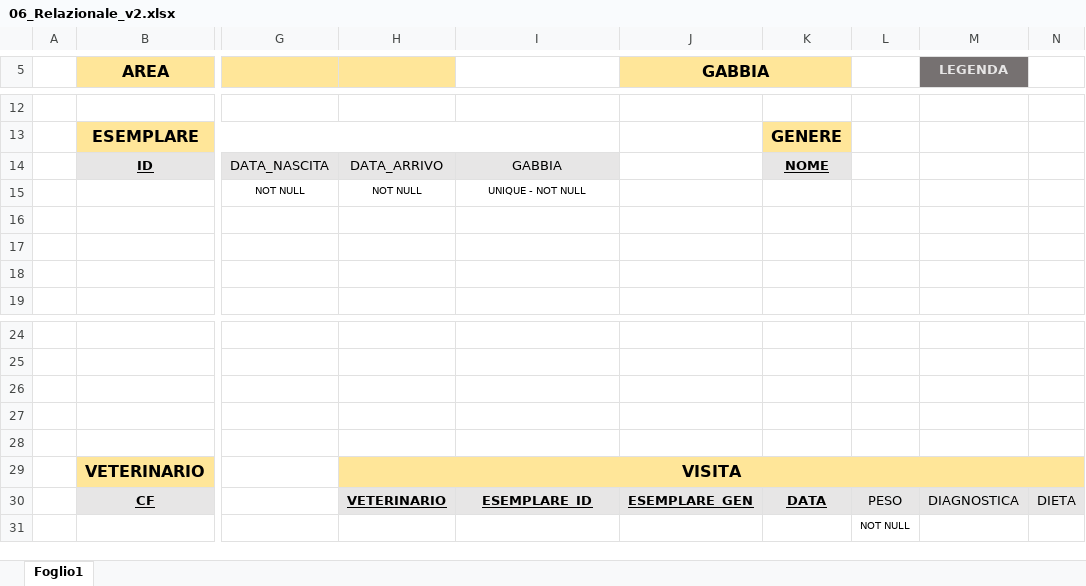
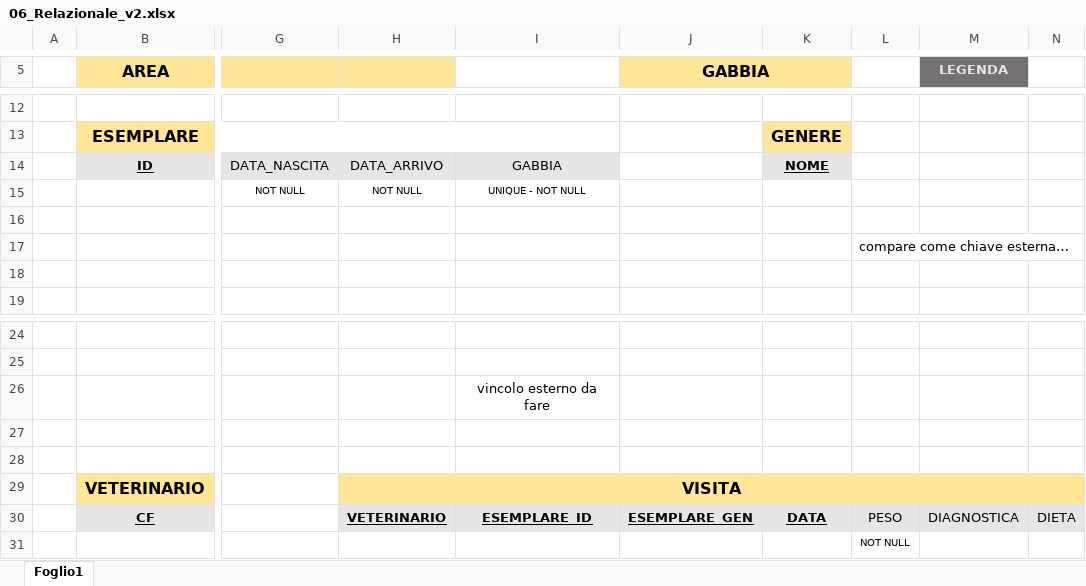
Before and after one commit to DanielePassabi/Progetto-Laboratorio-BSD, an Excel workbook: 06_Relazionale_v2.xlsx, sheet Foglio1, drawn as a sheet; only a part is shown, gaps mark what is left out; values as stored, in another font and other column widths than the file's, no borders; the diff names each change by its address in the sheet, - before the commit and + after, or states it on an @@ line.

Commit message:
Relazionale file word

```diff
--- a/06_Relazionale_v2.xlsx (sheet Foglio1)
+++ b/06_Relazionale_v2.xlsx (sheet Foglio1)
-L17: (empty)
+L17: compare come chiave esterna…
-I26: (empty)
+I26: vincolo esterno da fare
```
Also changed, not shown: 3 other files.
